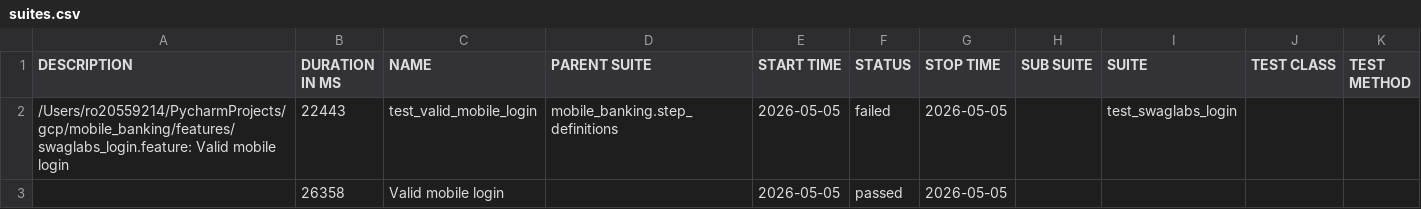
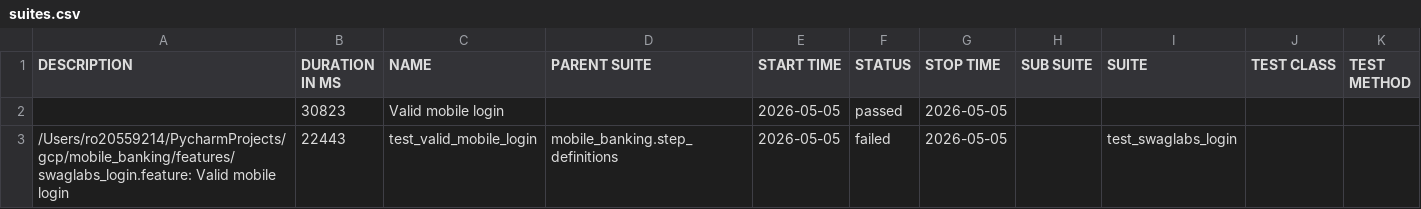
Before and after one commit to RodriethArvine/allure-report, a CSV file: docs/data/suites.csv, drawn as a sheet; removed rows and columns are numbered as before the commit, all else as after; the diff names each change by its address in the sheet, - before the commit and + after, or states it on an @@ line.

Commit message:
Update mobile report (2026-05-05)

```diff
--- a/docs/data/suites.csv
+++ b/docs/data/suites.csv
+row 2:  | 30823 | Valid mobile login |  | 2026-05-05 | passed | 2026-05-05
-row 3:  | 26358 | Valid mobile login |  | 2026-05-05 | passed | 2026-05-05
```
Also changed, not shown: 48 other files.
